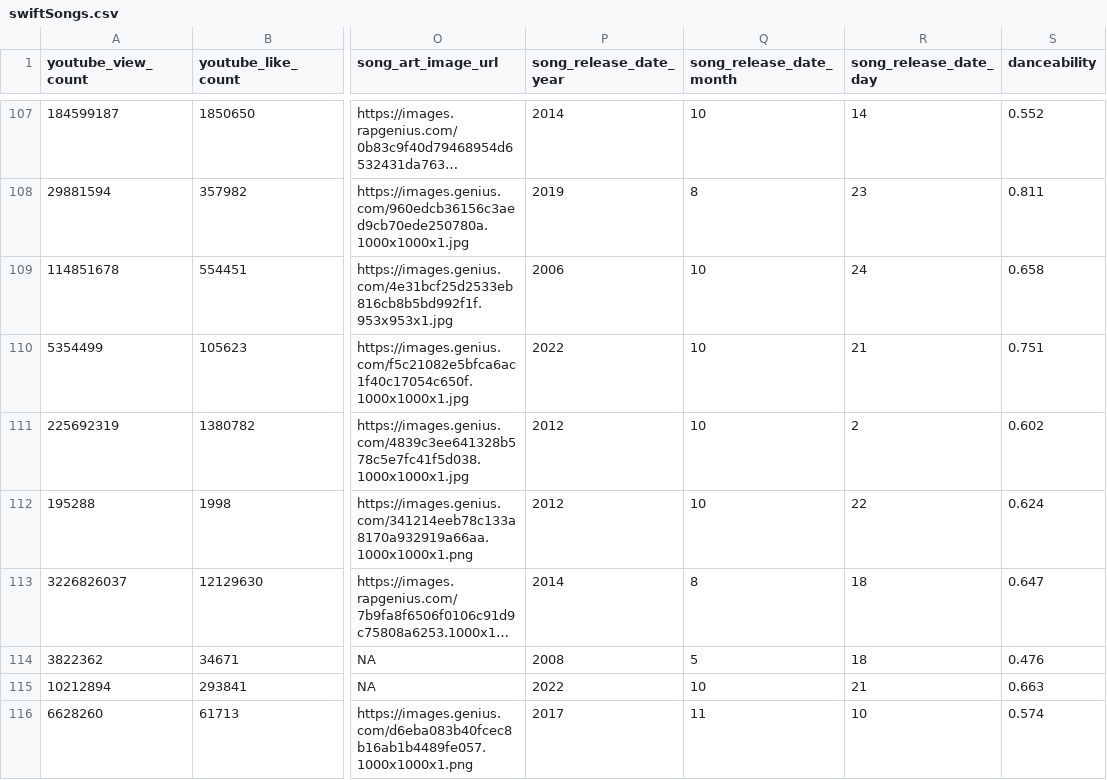
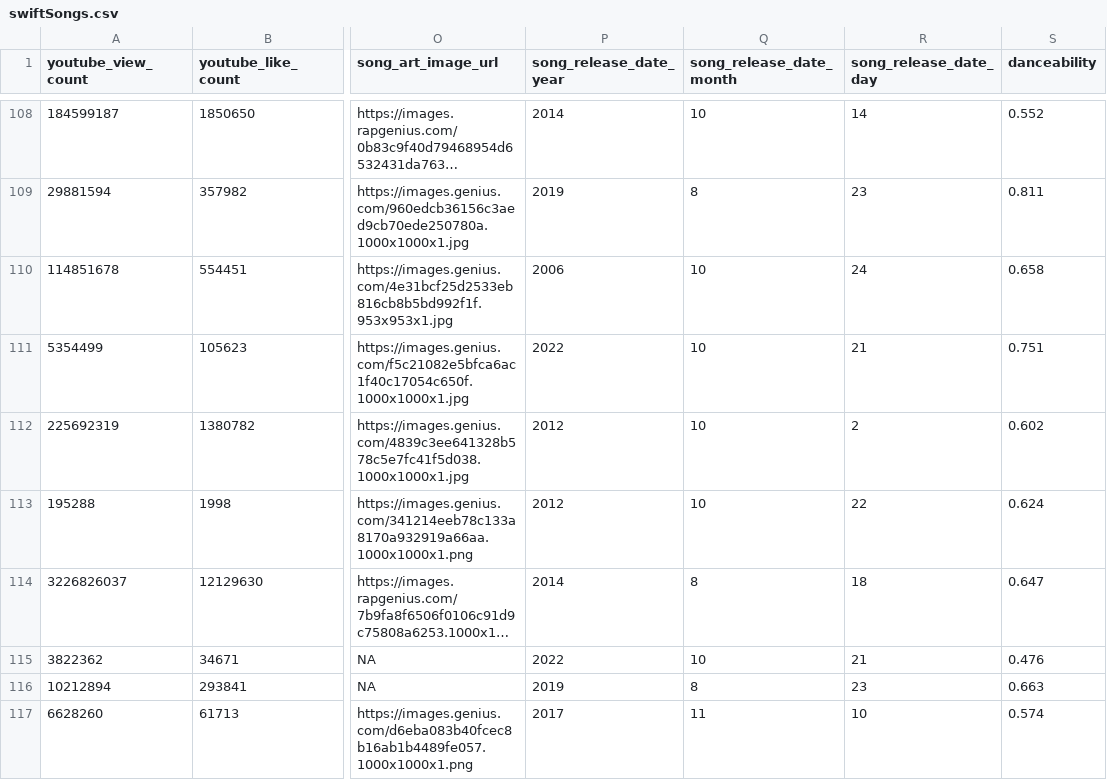
Before and after one commit to dilernia/DSA220, a CSV file: Data/swiftSongs.csv, drawn as a sheet; only a part is shown, gaps mark what is left out; long unchanged cells end in …; addresses are those after the commit; the diff covers the shown part only; the diff names each change by its address in the sheet, - before the commit and + after, or states it on an @@ line.

Commit message:
Add files via upload

```diff
--- a/Data/swiftSongs.csv
+++ b/Data/swiftSongs.csv
-P115 (song_release_date_year): 2008
+P115 (song_release_date_year): 2022
-Q115 (song_release_date_month): 5
+Q115 (song_release_date_month): 10
-R115 (song_release_date_day): 18
+R115 (song_release_date_day): 21
-P116 (song_release_date_year): 2022
+P116 (song_release_date_year): 2019
-Q116 (song_release_date_month): 10
+Q116 (song_release_date_month): 8
-R116 (song_release_date_day): 21
+R116 (song_release_date_day): 23
```
Also changed, not shown: 1 added row, 1 removed row and 15 edited cells elsewhere in this file.
